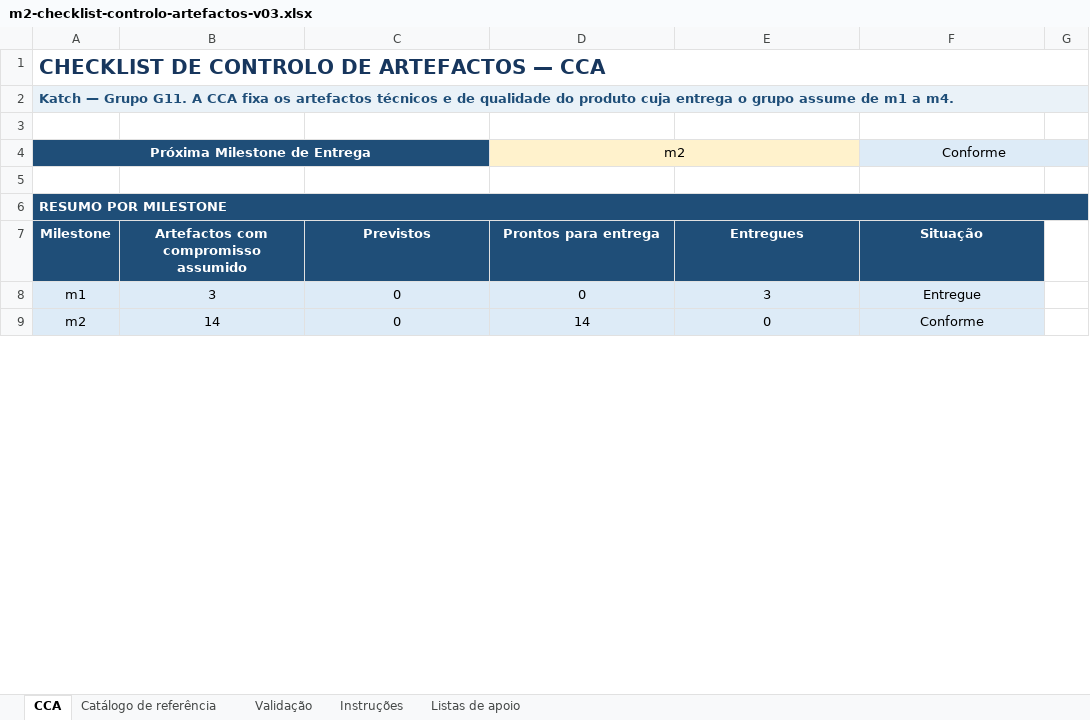
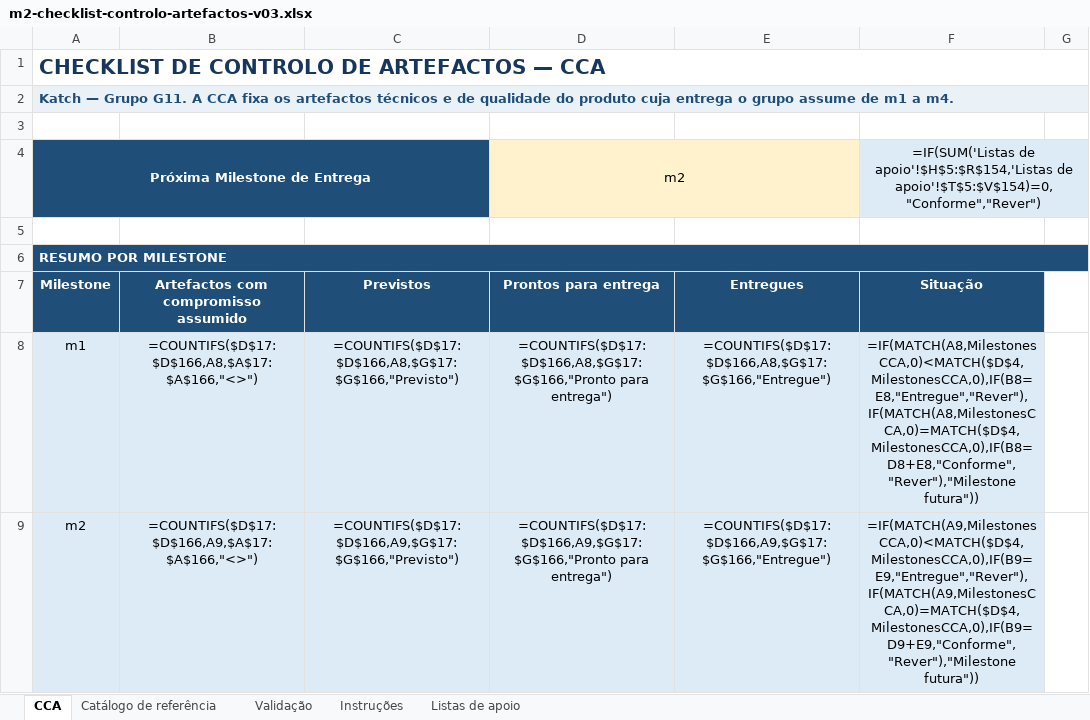
Before and after one commit to katch-lds/katch-docs, an Excel workbook: 02-artefactos-de-qualidade-de-processo/02.03-checklist-de-controlo-de-artefactos/m2-checklist-controlo-artefactos-v03.xlsx, sheet CCA, drawn as a sheet; only a part is shown; values as stored, in another font and other column widths than the file's, no borders; formulas without a stored value are shown as written; conditional formats and table styles not drawn; the diff covers the shown part only; the diff names each change by its address in the sheet, - before the commit and + after, or states it on an @@ line.

```diff
--- a/02-artefactos-de-qualidade-de-processo/02.03-checklist-de-controlo-de-artefactos/m2-checklist-controlo-artefactos-v03.xlsx (sheet CCA)
+++ b/02-artefactos-de-qualidade-de-processo/02.03-checklist-de-controlo-de-artefactos/m2-checklist-controlo-artefactos-v03.xlsx (sheet CCA)
-B2:G2 fill: #EAF2F8
+B2:G2 fill: none
-B4:C4 fill: #1F4E78
+B4:C4 fill: none
-E4 fill: #FFF2CC
+E4 fill: none
-F4 (Situação): Conforme
+F4 (Situação): =IF(SUM('Listas de apoio'!$H$5:$R$154,'Listas de apoio'!$T$5:$V$154)=0,"Conforme","Rever")
-G4 fill: #DDEBF7
+G4 fill: none
-B6:G6 fill: #1F4E78
+B6:G6 fill: none
-B8: 3
+B8: =COUNTIFS($D$17:$D$166,A8,$A$17:$A$166,"<>")
-C8 (Previstos): 0
+C8 (Previstos): =COUNTIFS($D$17:$D$166,A8,$G$17:$G$166,"Previsto")
-D8 (Prontos para entrega): 0
+D8 (Prontos para entrega): =COUNTIFS($D$17:$D$166,A8,$G$17:$G$166,"Pronto para entrega")
-E8 (Entregues): 3
+E8 (Entregues): =COUNTIFS($D$17:$D$166,A8,$G$17:$G$166,"Entregue")
-F8 (Situação): Entregue
+F8 (Situação): =IF(MATCH(A8,MilestonesCCA,0)<MATCH($D$4,MilestonesCCA,0),IF(B8=E8,"Entregue","Rever"),IF(MATCH(A8,MilestonesCCA,0)=MATCH($D$4,MilestonesCCA,0),IF(B8=D8+E8,"Conforme","Rever"),"Milestone futura"))
-B9: 14
+B9: =COUNTIFS($D$17:$D$166,A9,$A$17:$A$166,"<>")
-C9 (Previstos): 0
+C9 (Previstos): =COUNTIFS($D$17:$D$166,A9,$G$17:$G$166,"Previsto")
-D9 (Prontos para entrega): 14
+D9 (Prontos para entrega): =COUNTIFS($D$17:$D$166,A9,$G$17:$G$166,"Pronto para entrega")
-E9 (Entregues): 0
+E9 (Entregues): =COUNTIFS($D$17:$D$166,A9,$G$17:$G$166,"Entregue")
-F9 (Situação): Conforme
+F9 (Situação): =IF(MATCH(A9,MilestonesCCA,0)<MATCH($D$4,MilestonesCCA,0),IF(B9=E9,"Entregue","Rever"),IF(MATCH(A9,MilestonesCCA,0)=MATCH($D$4,MilestonesCCA,0),IF(B9=D9+E9,"Conforme","Rever"),"Milestone futura"))
```
Also changed, not shown: 22 edited cells and cell formats elsewhere in this sheet, sheet Listas de apoio, sheet Validação, sheet Catálogo de referência, sheet Instruções, 1 other file.
